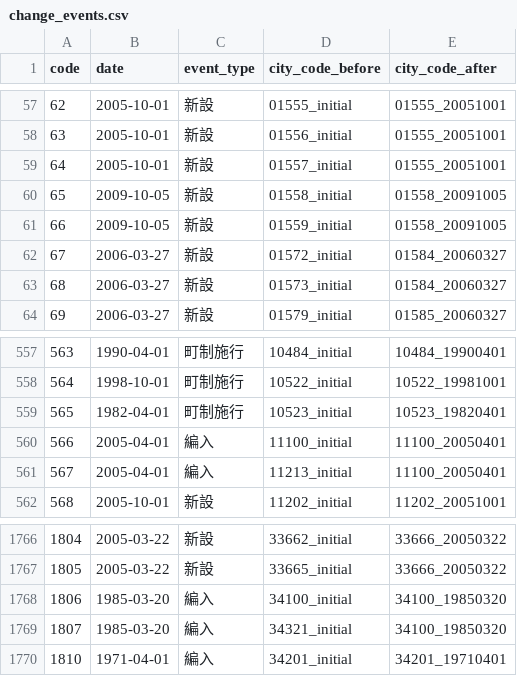
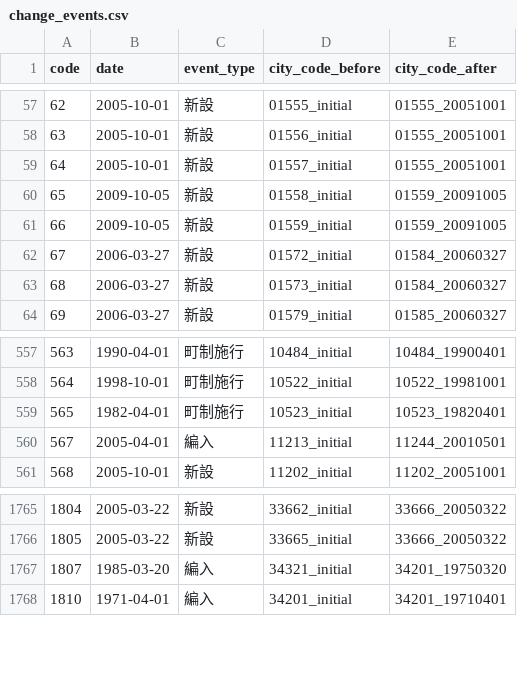
Before and after one commit to moriokumura/munigraph, a CSV file: public/data/change_events.csv, drawn as a sheet; only a part is shown, gaps mark what is left out.

```diff
--- a/public/data/change_events.csv
+++ b/public/data/change_events.csv
@@ -59,4 +59,4 @@ code,date,event_type,city_code_before,city_code_after
 64,2005-10-01,新設,01557_initial,01555_20051001
-65,2009-10-05,新設,01558_initial,01558_20091005
-66,2009-10-05,新設,01559_initial,01558_20091005
+65,2009-10-05,新設,01558_initial,01559_20091005
+66,2009-10-05,新設,01559_initial,01559_20091005
 67,2006-03-27,新設,01572_initial,01584_20060327
@@ -559,4 +559,3 @@ code,date,event_type,city_code_before,city_code_after
 565,1982-04-01,町制施行,10523_initial,10523_19820401
-566,2005-04-01,編入,11100_initial,11100_20050401
-567,2005-04-01,編入,11213_initial,11100_20050401
+567,2005-04-01,編入,11213_initial,11244_20010501
 568,2005-10-01,新設,11202_initial,11202_20051001
@@ -1767,4 +1766,3 @@ code,date,event_type,city_code_before,city_code_after
 1805,2005-03-22,新設,33665_initial,33666_20050322
-1806,1985-03-20,編入,34100_initial,34100_19850320
-1807,1985-03-20,編入,34321_initial,34100_19850320
+1807,1985-03-20,編入,34321_initial,34201_19750320
 1810,1971-04-01,編入,34201_initial,34201_19710401
```
Also changed, not shown: public/data/cities.csv, 2 other files.
